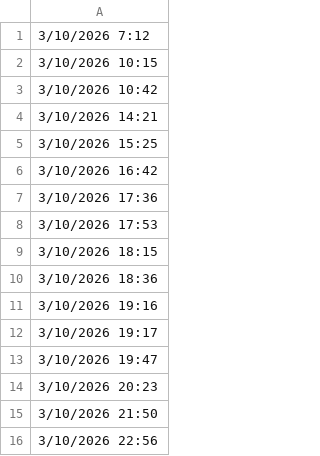
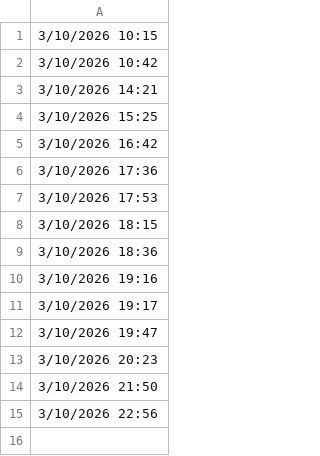
Before and after one commit to lethanhtannhat/thanhnhi, a CSV file: time.csv, drawn as a sheet; the diff names each change by its address in the sheet, - before the commit and + after, or states it on an @@ line.

```diff
--- a/time.csv
+++ b/time.csv
-row 1: 3/10/2026 7:12
```
Also changed, not shown: 1 other file.
